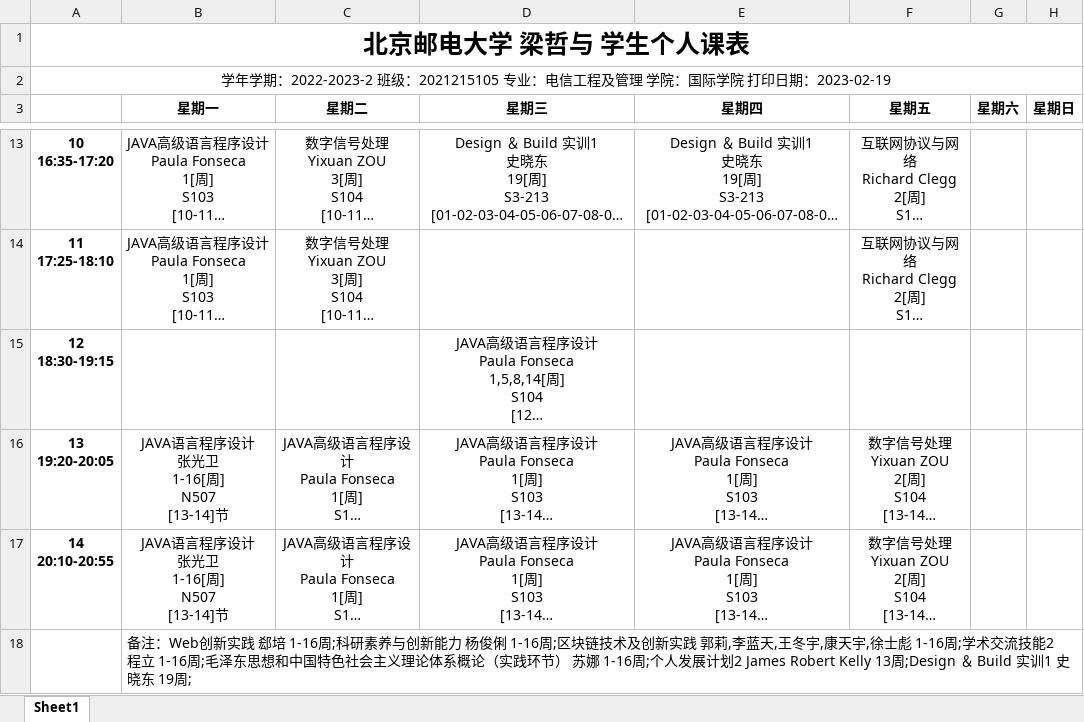
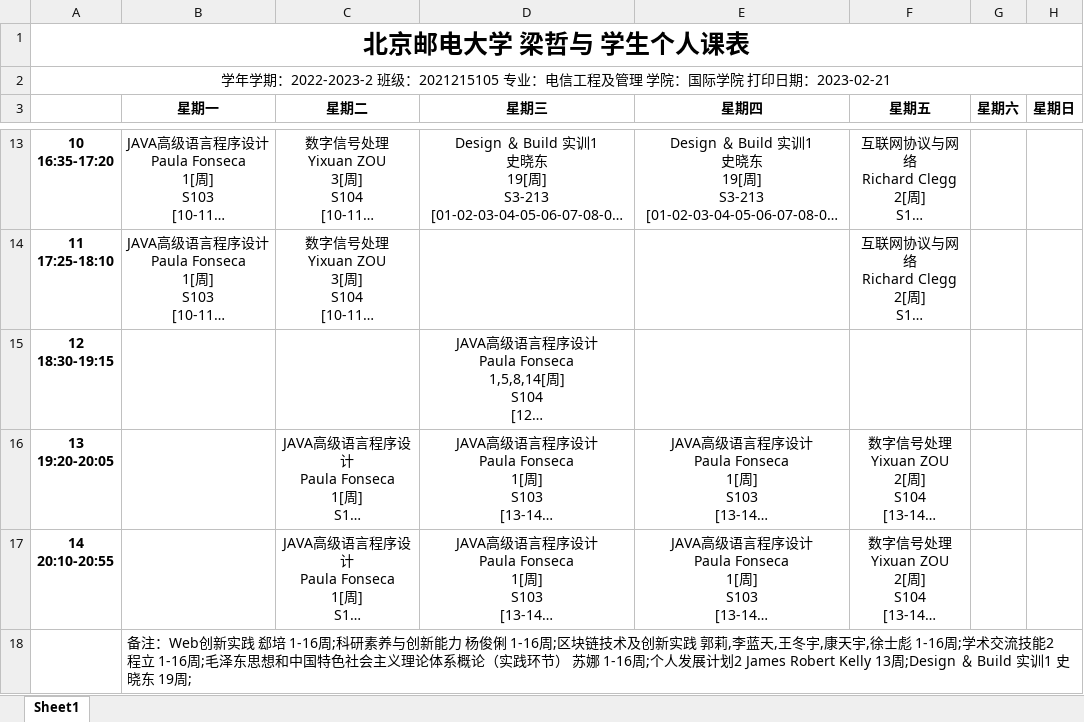
Before and after one commit to Guest-Liang/BUPT-iOSCalendar-Excel, an Excel workbook: 学生个人课表_2021212702.xlsx, sheet Sheet1, drawn as a sheet; only a part is shown, gaps mark what is left out; long unchanged cells end in …; values as stored, in another font and other column widths than the file's, no borders; ↵ is a line break in a cell; the diff names each change by its address in the sheet, - before the commit and + after, or states it on an @@ line.

```diff
--- a/学生个人课表_2021212702.xlsx (sheet Sheet1)
+++ b/学生个人课表_2021212702.xlsx (sheet Sheet1)
-A2: …印日期：2023-02-19
+A2: …印日期：2023-02-21
-B16:B17 (星期一): JAVA语言程序设计 ↵ 张光卫 ↵ 1-16[周] ↵ N507 ↵ [13-14]节
+B16:B17 (星期一): (empty)
```
Also changed, not shown: 2 other files.
